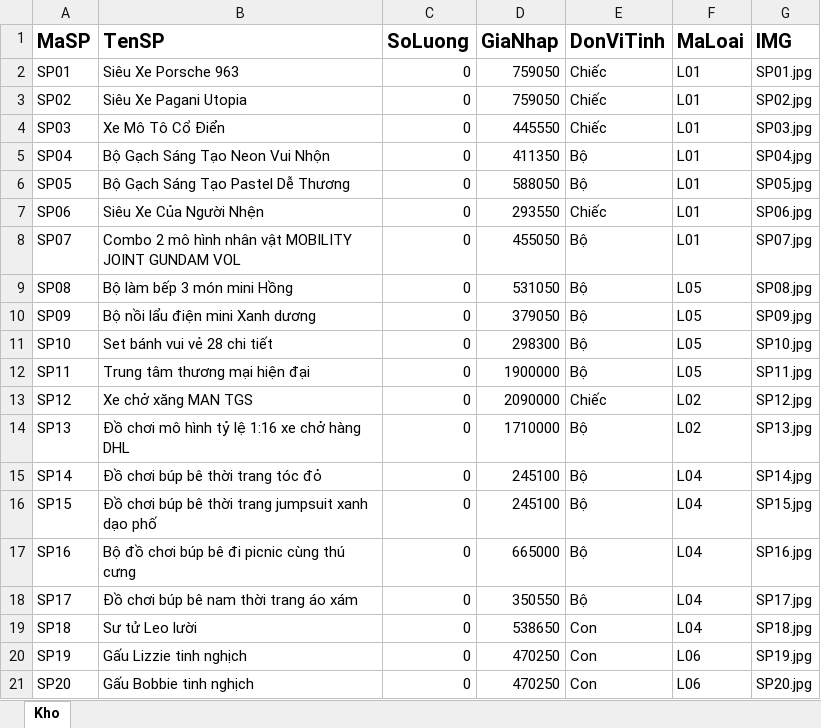
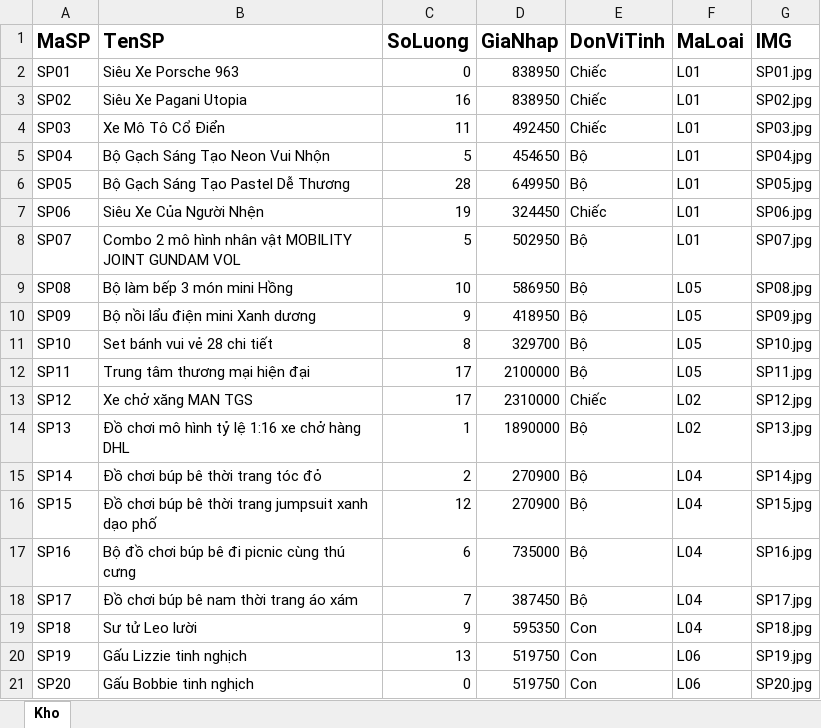
Before and after one commit to WizardSC/ToyShopWizard, an Excel workbook: reports/Kho.xlsx, sheet Kho, drawn as a sheet; values as stored, in another font and other column widths than the file's, no borders; the diff names each change by its address in the sheet, - before the commit and + after, or states it on an @@ line.

```diff
--- a/reports/Kho.xlsx (sheet Kho)
+++ b/reports/Kho.xlsx (sheet Kho)
-D2:D3 (GiaNhap): 759050
+D2:D3 (GiaNhap): 838950
-C3 (SoLuong): 0
+C3 (SoLuong): 16
-C4 (SoLuong): 0
+C4 (SoLuong): 11
-D4 (GiaNhap): 445550
+D4 (GiaNhap): 492450
-C5 (SoLuong): 0
+C5 (SoLuong): 5
-D5 (GiaNhap): 411350
+D5 (GiaNhap): 454650
-C6 (SoLuong): 0
+C6 (SoLuong): 28
-D6 (GiaNhap): 588050
+D6 (GiaNhap): 649950
-C7 (SoLuong): 0
+C7 (SoLuong): 19
-D7 (GiaNhap): 293550
+D7 (GiaNhap): 324450
-C8 (SoLuong): 0
+C8 (SoLuong): 5
-D8 (GiaNhap): 455050
+D8 (GiaNhap): 502950
-C9 (SoLuong): 0
+C9 (SoLuong): 10
-D9 (GiaNhap): 531050
+D9 (GiaNhap): 586950
-C10 (SoLuong): 0
+C10 (SoLuong): 9
-D10 (GiaNhap): 379050
+D10 (GiaNhap): 418950
-C11 (SoLuong): 0
+C11 (SoLuong): 8
-D11 (GiaNhap): 298300
+D11 (GiaNhap): 329700
-C12:C13 (SoLuong): 0
+C12:C13 (SoLuong): 17
-D12 (GiaNhap): 1900000
+D12 (GiaNhap): 2100000
-D13 (GiaNhap): 2090000
+D13 (GiaNhap): 2310000
-C14 (SoLuong): 0
+C14 (SoLuong): 1
-D14 (GiaNhap): 1710000
+D14 (GiaNhap): 1890000
-C15 (SoLuong): 0
+C15 (SoLuong): 2
-D15:D16 (GiaNhap): 245100
+D15:D16 (GiaNhap): 270900
-C16 (SoLuong): 0
+C16 (SoLuong): 12
-C17 (SoLuong): 0
+C17 (SoLuong): 6
-D17 (GiaNhap): 665000
+D17 (GiaNhap): 735000
-C18 (SoLuong): 0
+C18 (SoLuong): 7
-D18 (GiaNhap): 350550
+D18 (GiaNhap): 387450
-C19 (SoLuong): 0
+C19 (SoLuong): 9
-D19 (GiaNhap): 538650
+D19 (GiaNhap): 595350
-C20 (SoLuong): 0
+C20 (SoLuong): 13
-D20:D21 (GiaNhap): 470250
+D20:D21 (GiaNhap): 519750
```
Also changed, not shown: reports/KhachHang.xlsx, reports/SanPham.xlsx, 50 other files.
